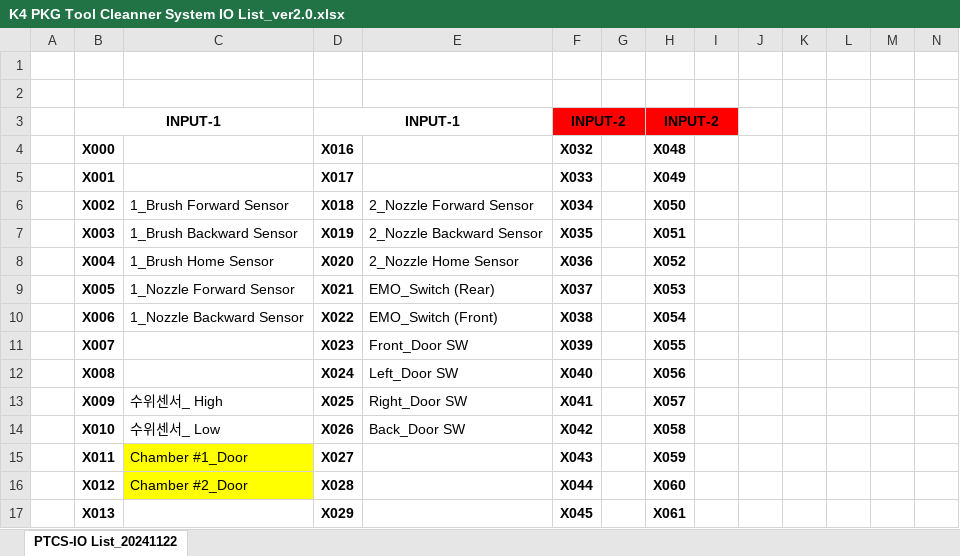
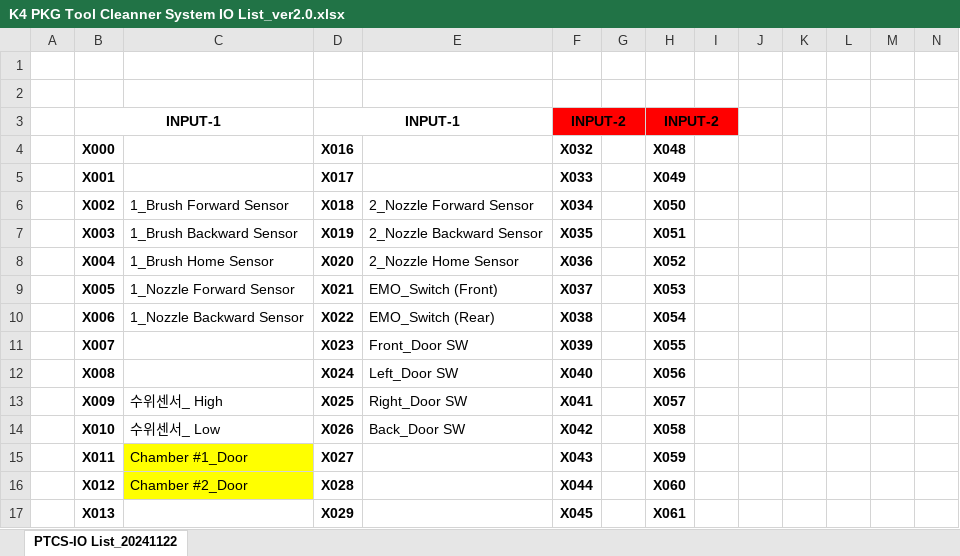
Before and after one commit to wamaParkkk/PKGSawKit_CleanerSystem_New_K4_2, an Excel workbook: Document/K4 PKG Tool Cleanner System IO List_ver2.0.xlsx, sheet PTCS-IO List_20241122, drawn as a sheet; only a part is shown; values as stored, in another font and other column widths than the file's, no borders; charts and pictures not drawn; the diff names each change by its address in the sheet, - before the commit and + after, or states it on an @@ line.

```diff
--- a/Document/K4 PKG Tool Cleanner System IO List_ver2.0.xlsx (sheet PTCS-IO List_20241122)
+++ b/Document/K4 PKG Tool Cleanner System IO List_ver2.0.xlsx (sheet PTCS-IO List_20241122)
-E9: EMO_Switch (Rear)
+E9: EMO_Switch (Front)
-E10: EMO_Switch (Front)
+E10: EMO_Switch (Rear)
```
Also changed, not shown: 1 other file.
